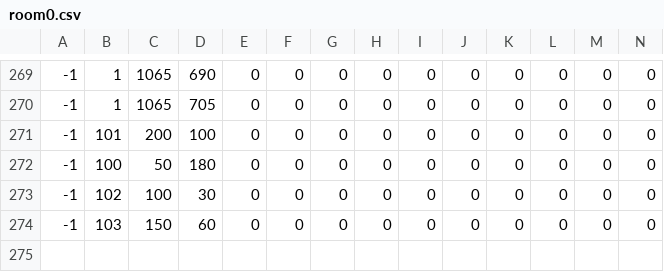
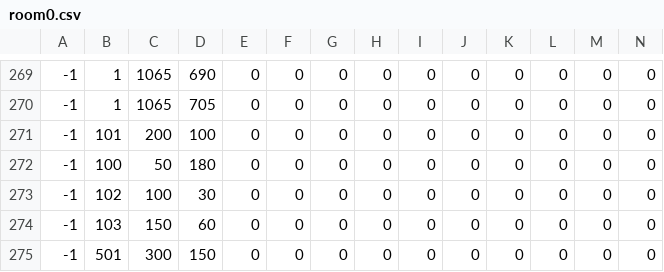
Before and after one commit to Jyskman/Jyskboy, a CSV file: room0.csv, drawn as a sheet; only a part is shown, gaps mark what is left out; rows hold the shown columns only; the diff names each change by its address in the sheet, - before the commit and + after, or states it on an @@ line.

```diff
--- a/room0.csv
+++ b/room0.csv
+row 275: -1 | 501 | 300 | 150 | 0 | 0 | 0 | 0 | 0 | 0 | 0 | 0 | 0 | 0
```
Also changed, not shown: 19 other files.
